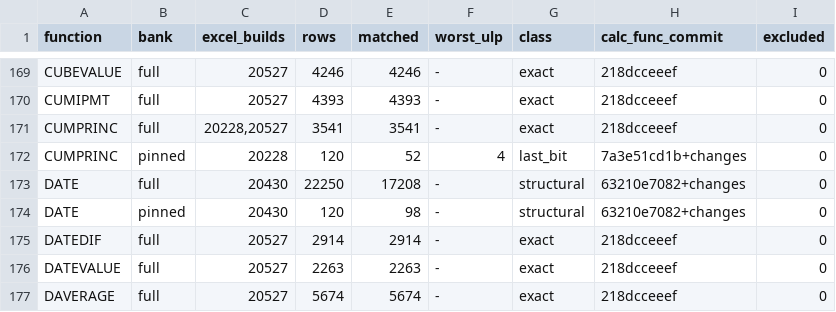
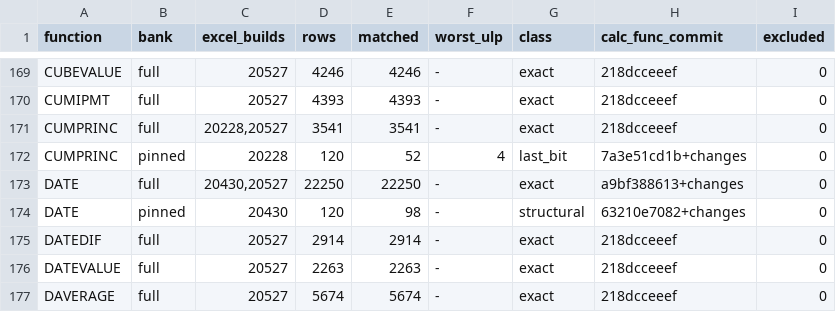
Before and after one commit to DnaCalc/DnaCalc, a TSV file: crates/calc-func/witness-status.tsv, drawn as a sheet; only a part is shown, gaps mark what is left out.

```diff
--- a/crates/calc-func/witness-status.tsv
+++ b/crates/calc-func/witness-status.tsv
@@ -172,3 +172,3 @@ CUMPRINC	full	20228,20527	3541	3541	-	exact	218dcceeef	0
 CUMPRINC	pinned	20228	120	52	4	last_bit	7a3e51cd1b+changes	0
-DATE	full	20430	22250	17208	-	structural	63210e7082+changes	0
+DATE	full	20430,20527	22250	22250	-	exact	a9bf388613+changes	0
 DATE	pinned	20430	120	98	-	structural	63210e7082+changes	0
```
Also changed, not shown: 2 other files.
